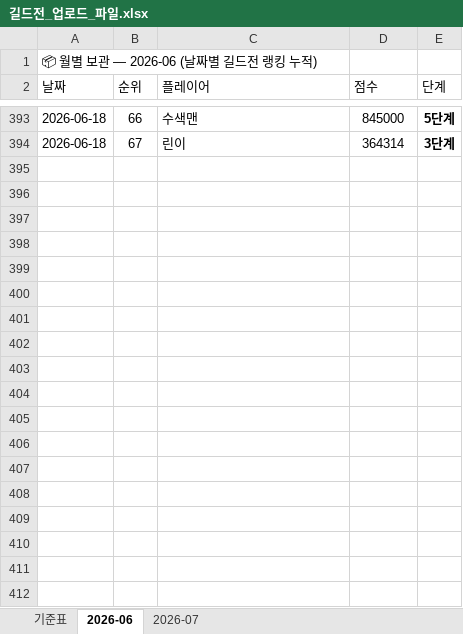
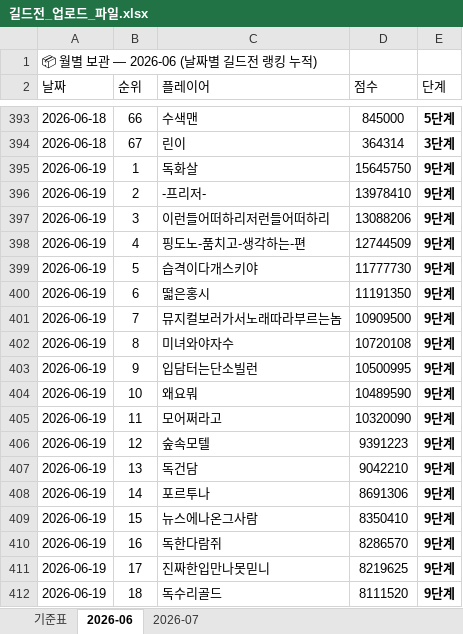
Before and after one commit to 88view/guild-war, an Excel workbook: 길드전_업로드_파일.xlsx, sheet 2026-06, drawn as a sheet; only a part is shown, gaps mark what is left out; values as stored, in another font and other column widths than the file's, no borders; the diff covers the shown part only; the diff names each change by its address in the sheet, - before the commit and + after, or states it on an @@ line.

Commit message:
Add files via upload

```diff
--- a/길드전_업로드_파일.xlsx (sheet 2026-06)
+++ b/길드전_업로드_파일.xlsx (sheet 2026-06)
+row 395: 2026-06-19 | 1 | 독화살 | 15645750 | 9단계
+row 396: 2026-06-19 | 2 | -프리저- | 13978410 | 9단계
+row 397: 2026-06-19 | 3 | 이런들어떠하리저런들어떠하리 | 13088206 | 9단계
+row 398: 2026-06-19 | 4 | 핑도노-품치고-생각하는-편 | 12744509 | 9단계
+row 399: 2026-06-19 | 5 | 습격이다개스키야 | 11777730 | 9단계
+row 400: 2026-06-19 | 6 | 떫은홍시 | 11191350 | 9단계
+row 401: 2026-06-19 | 7 | 뮤지컬보러가서노래따라부르는놈 | 10909500 | 9단계
+row 402: 2026-06-19 | 8 | 미녀와야자수 | 10720108 | 9단계
+row 403: 2026-06-19 | 9 | 입담터는단소빌런 | 10500995 | 9단계
+row 404: 2026-06-19 | 10 | 왜요뭐 | 10489590 | 9단계
+row 405: 2026-06-19 | 11 | 모어쩌라고 | 10320090 | 9단계
+row 406: 2026-06-19 | 12 | 숲속모텔 | 9391223 | 9단계
+row 407: 2026-06-19 | 13 | 독건담 | 9042210 | 9단계
+row 408: 2026-06-19 | 14 | 포르투나 | 8691306 | 9단계
+row 409: 2026-06-19 | 15 | 뉴스에나온그사람 | 8350410 | 9단계
+row 410: 2026-06-19 | 16 | 독한다람쥐 | 8286570 | 9단계
+row 411: 2026-06-19 | 17 | 진짜한입만나못믿니 | 8219625 | 9단계
+row 412: 2026-06-19 | 18 | 독수리골드 | 8111520 | 9단계
```
Also changed, not shown: 49 added rows and 5 edited cells elsewhere in this sheet.
